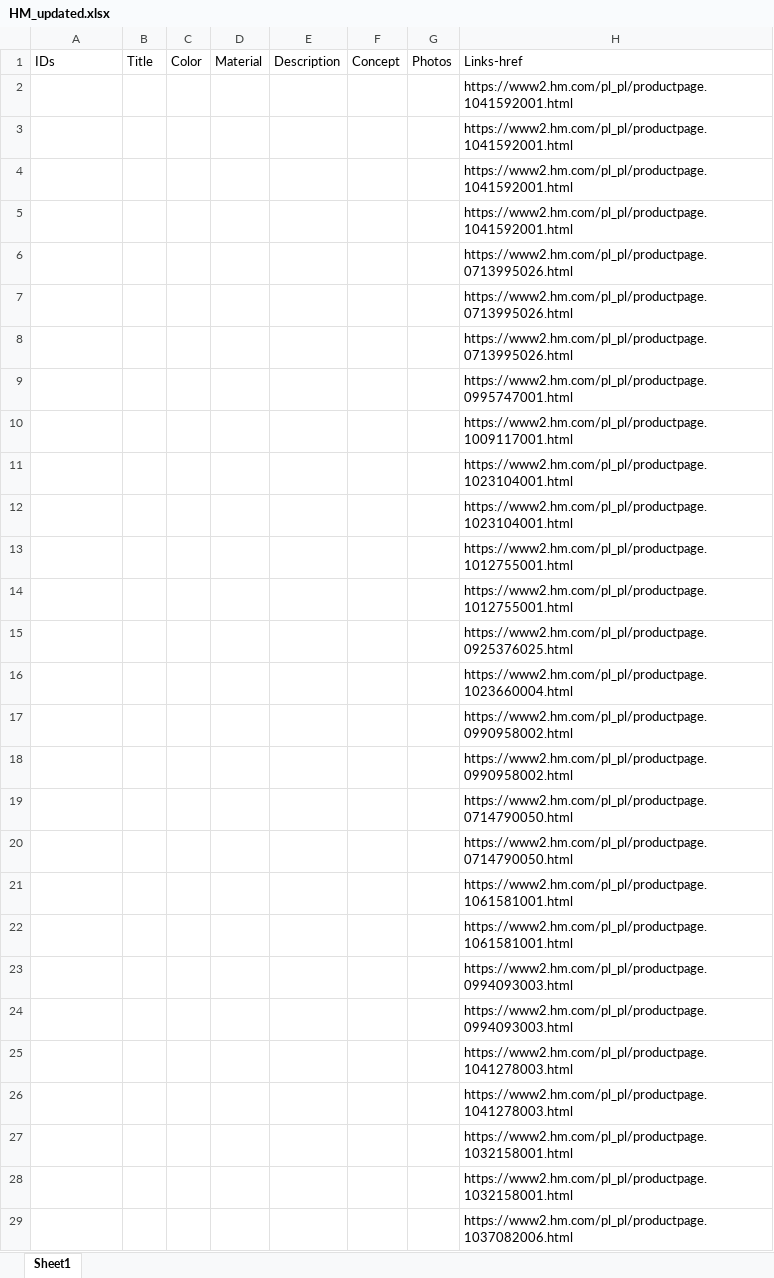
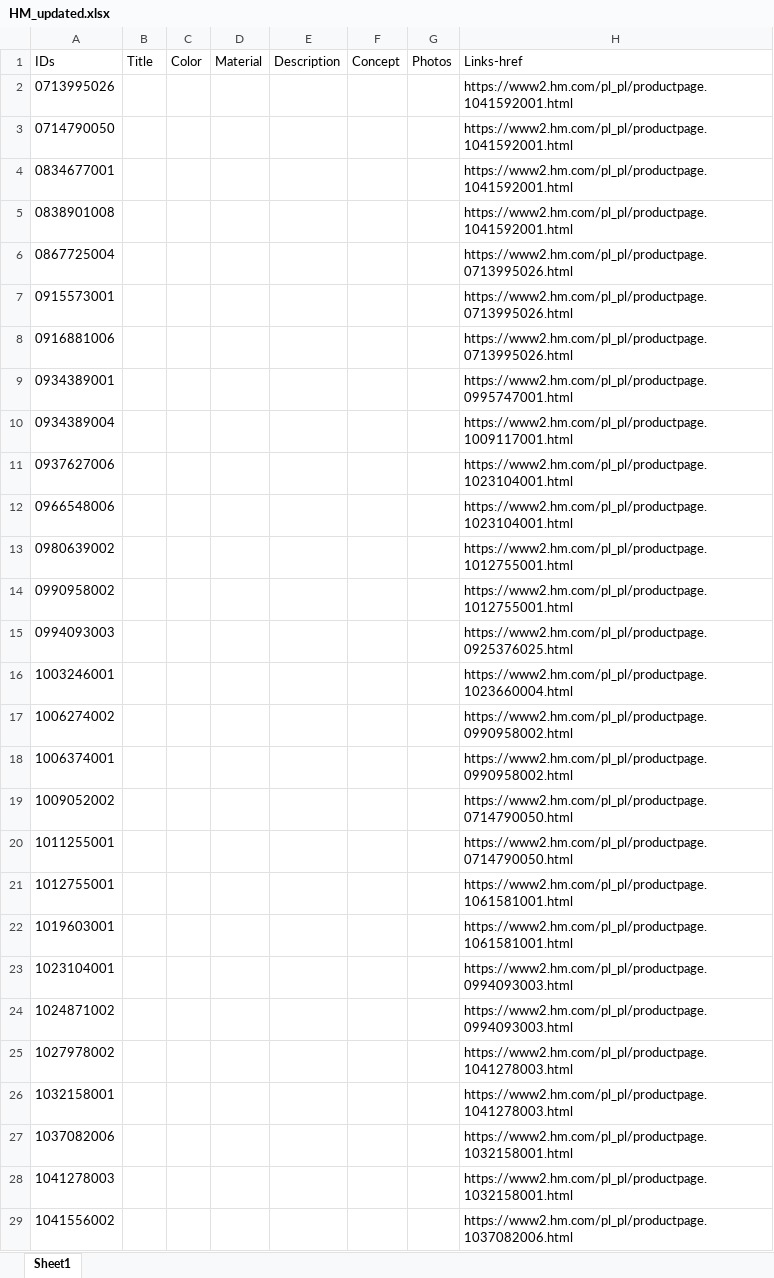
Before and after one commit to KarVarr/Python, an Excel workbook: Work/HM_updated.xlsx, sheet Sheet1, drawn as a sheet; only a part is shown; values as stored, in another font and other column widths than the file's, no borders; the diff covers the shown part only; the diff names each change by its address in the sheet, - before the commit and + after, or states it on an @@ line.

Commit message:
copy ids from column 9 to 1 and sort and deleted dubicate

```diff
--- a/Work/HM_updated.xlsx (sheet Sheet1)
+++ b/Work/HM_updated.xlsx (sheet Sheet1)
-A2: (empty)
+A2: 0713995026
-A3: (empty)
+A3: 0714790050
-A4: (empty)
+A4: 0834677001
-A5: (empty)
+A5: 0838901008
-A6: (empty)
+A6: 0867725004
-A7: (empty)
+A7: 0915573001
-A8: (empty)
+A8: 0916881006
-A9: (empty)
+A9: 0934389001
-A10: (empty)
+A10: 0934389004
-A11: (empty)
+A11: 0937627006
-A12: (empty)
+A12: 0966548006
-A13: (empty)
+A13: 0980639002
-A14: (empty)
+A14: 0990958002
-A15: (empty)
+A15: 0994093003
-A16: (empty)
+A16: 1003246001
-A17: (empty)
+A17: 1006274002
-A18: (empty)
+A18: 1006374001
-A19: (empty)
+A19: 1009052002
-A20: (empty)
+A20: 1011255001
-A21: (empty)
+A21: 1012755001
-A22: (empty)
+A22: 1019603001
-A23: (empty)
+A23: 1023104001
-A24: (empty)
+A24: 1024871002
-A25: (empty)
+A25: 1027978002
-A26: (empty)
+A26: 1032158001
-A27: (empty)
+A27: 1037082006
-A28: (empty)
+A28: 1041278003
-A29: (empty)
+A29: 1041556002
```
Also changed, not shown: 3 edited cells elsewhere in this sheet, 1 other file.
